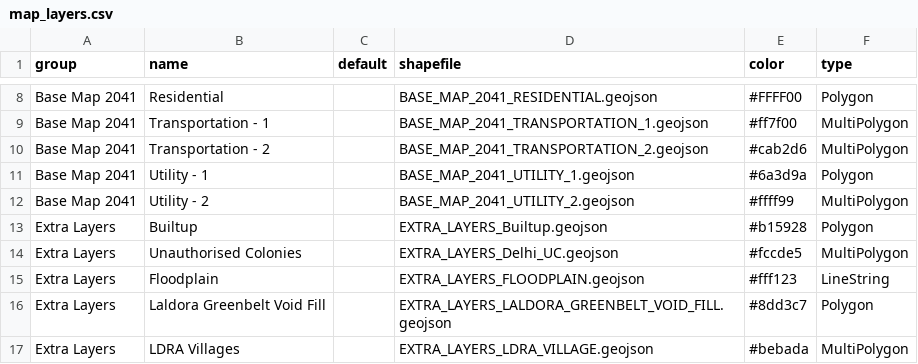
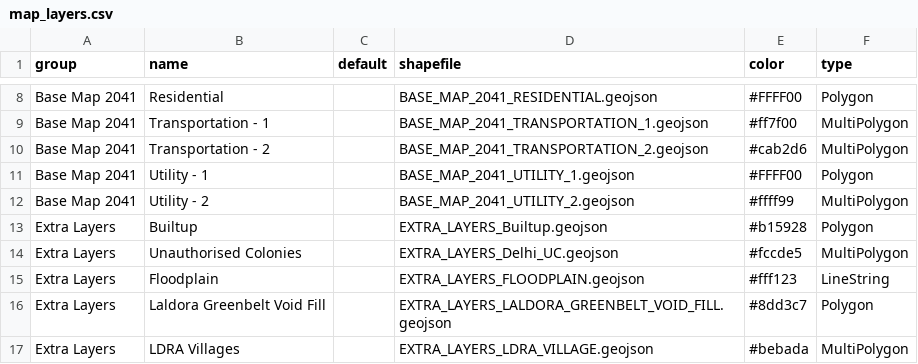
Before and after one commit to draftmpd41/draftmpd41.github.io, a CSV file: config/map_layers.csv, drawn as a sheet; only a part is shown, gaps mark what is left out.

Commit message:
Update map_layers.csv

```diff
--- a/config/map_layers.csv
+++ b/config/map_layers.csv
@@ -10,3 +10,3 @@ Base Map 2041,Transportation - 1,,BASE_MAP_2041_TRANSPORTATION_1.geojson,#ff7f00
 Base Map 2041,Transportation - 2,,BASE_MAP_2041_TRANSPORTATION_2.geojson,#cab2d6,MultiPolygon
-Base Map 2041,Utility - 1,,BASE_MAP_2041_UTILITY_1.geojson,#6a3d9a,Polygon
+Base Map 2041,Utility - 1,,BASE_MAP_2041_UTILITY_1.geojson,#FFFF00,Polygon
 Base Map 2041,Utility - 2,,BASE_MAP_2041_UTILITY_2.geojson,#ffff99,MultiPolygon
```
